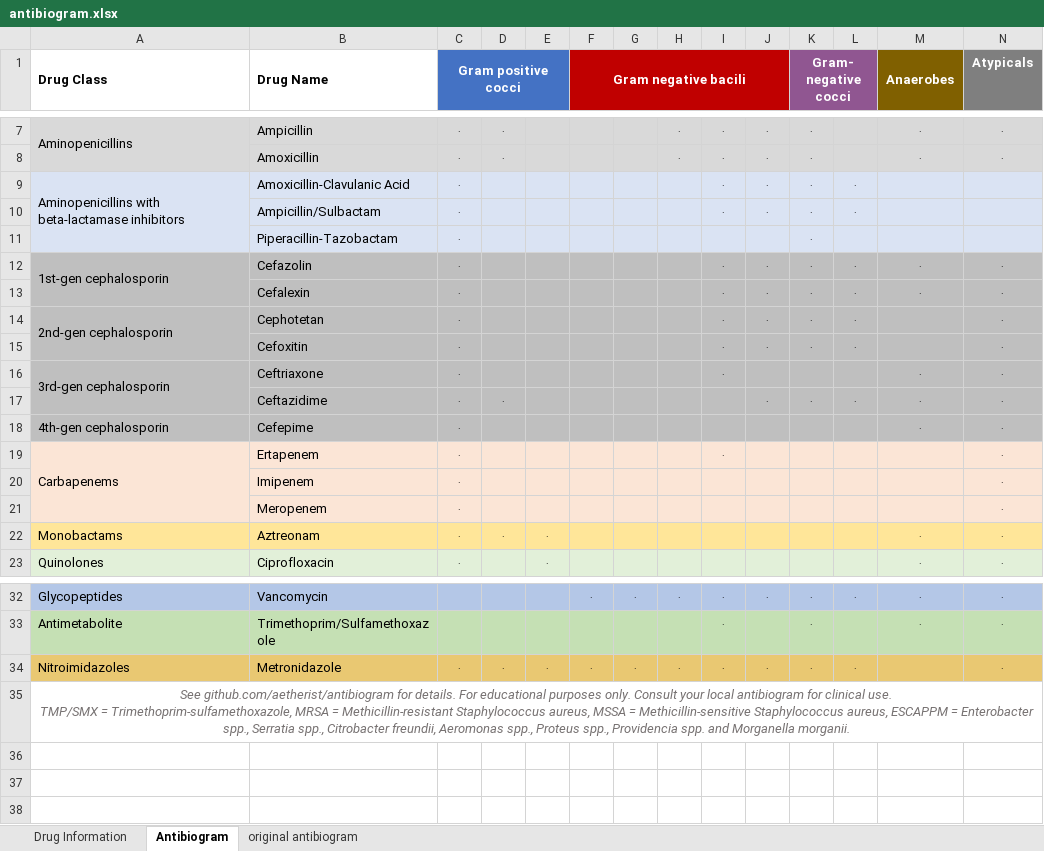
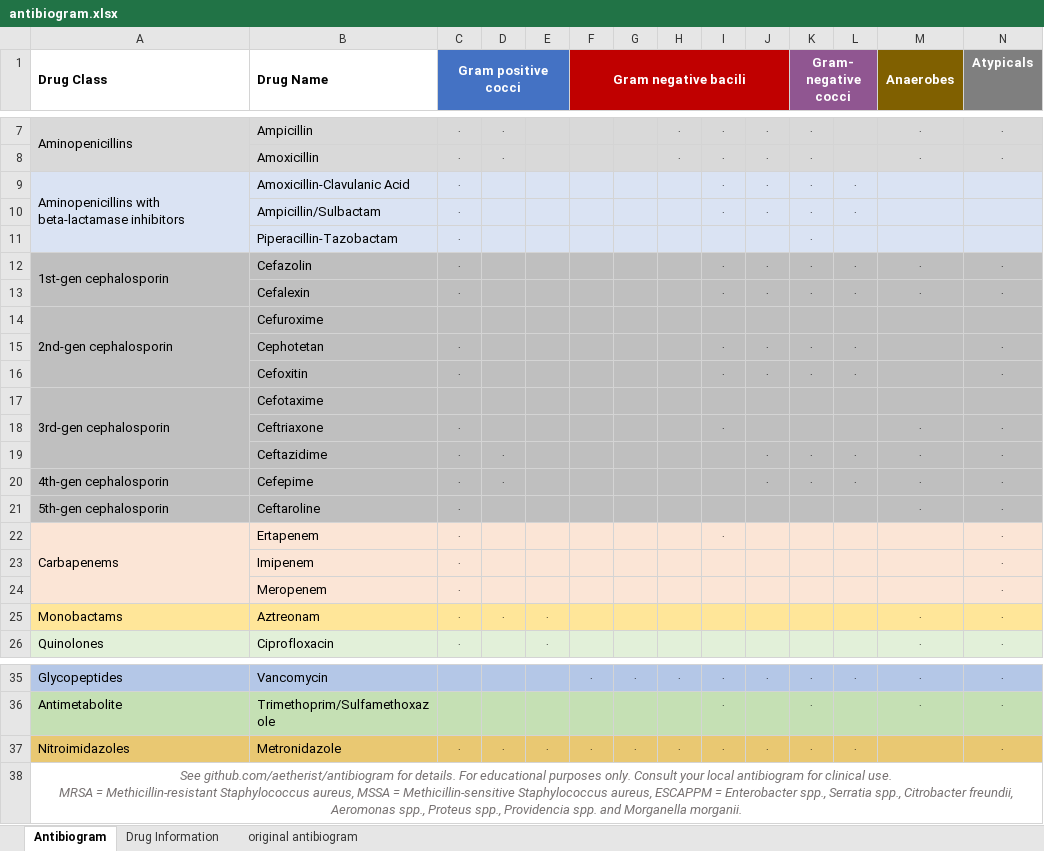
Before and after one commit to nocalla/antibiogram, an Excel workbook: antibiogram.xlsx, sheet Antibiogram, drawn as a sheet; only a part is shown, gaps mark what is left out; values as stored, in another font and other column widths than the file's, no borders; conditional formats not drawn; removed rows and columns are numbered as before the commit, all else as after; ↵ is a line break in a cell; the diff names each change by its address in the sheet, - before the commit and + after, or states it on an @@ line.

Commit message:
Improve cross-reference formula. Add more drugs but without coverage data.

```diff
--- a/antibiogram.xlsx (sheet Antibiogram)
+++ b/antibiogram.xlsx (sheet Antibiogram)
@@ sheet tab order changed: Antibiogram | Drug Information | original antibiogram @@
+row 14: 2nd-gen cephalosporin | Cefuroxime
-A15 (Drug Class): 2nd-gen cephalosporin
+A15 (Drug Class): (empty)
-A14:A15 merged
+row 17: 3rd-gen cephalosporin | Cefotaxime
-A18 (Drug Class): 3rd-gen cephalosporin
+A18 (Drug Class): (empty)
-A16:A17 merged
-D20: (empty)
+D20: .
-J20: (empty)
+J20: .
-K20 (Gram-negative cocci): (empty)
+K20 (Gram-negative cocci): .
-L20: (empty)
+L20: .
+row 21: 5th-gen cephalosporin | Ceftaroline | . |  |  |  |  |  |  |  |  |  | . | .
-A38 (Drug Class): …clinical use. ↵ TMP/SMX = Trimethoprim-sulfamethoxazole, MRSA =…
+A38 (Drug Class): …clinical use. ↵ MRSA =…
```
Also changed, not shown: sheet Drug Information, formulas that keep their value.
